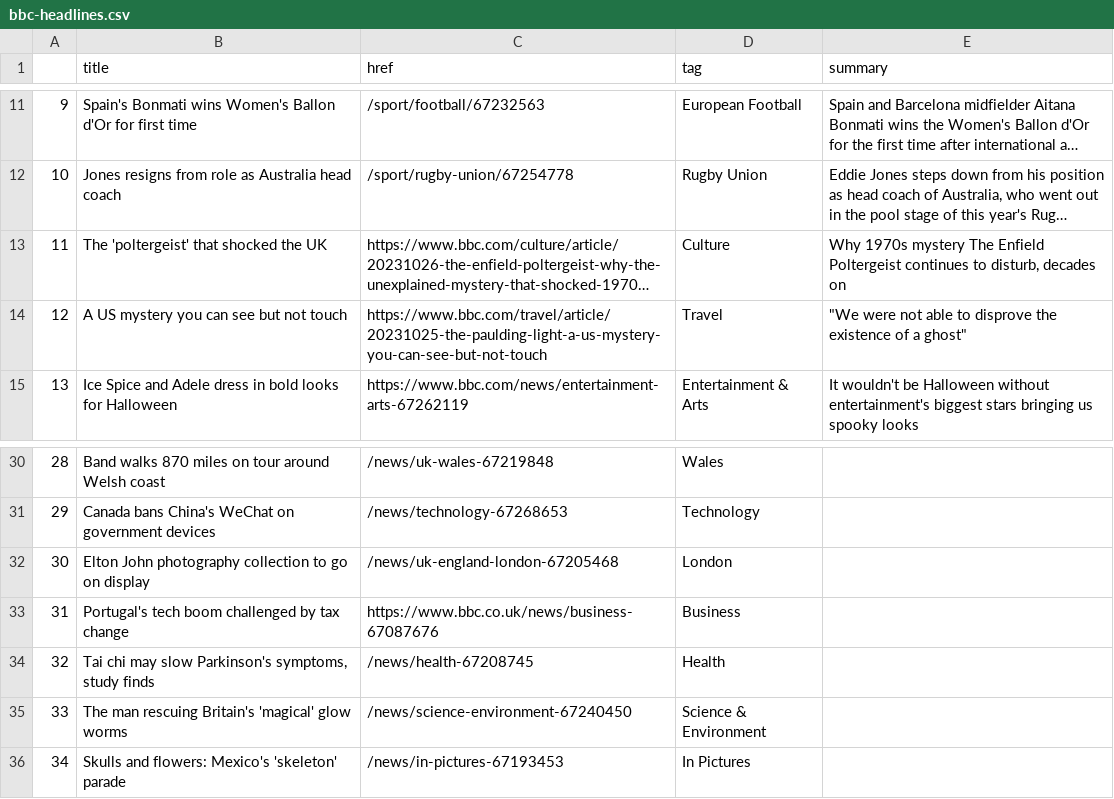
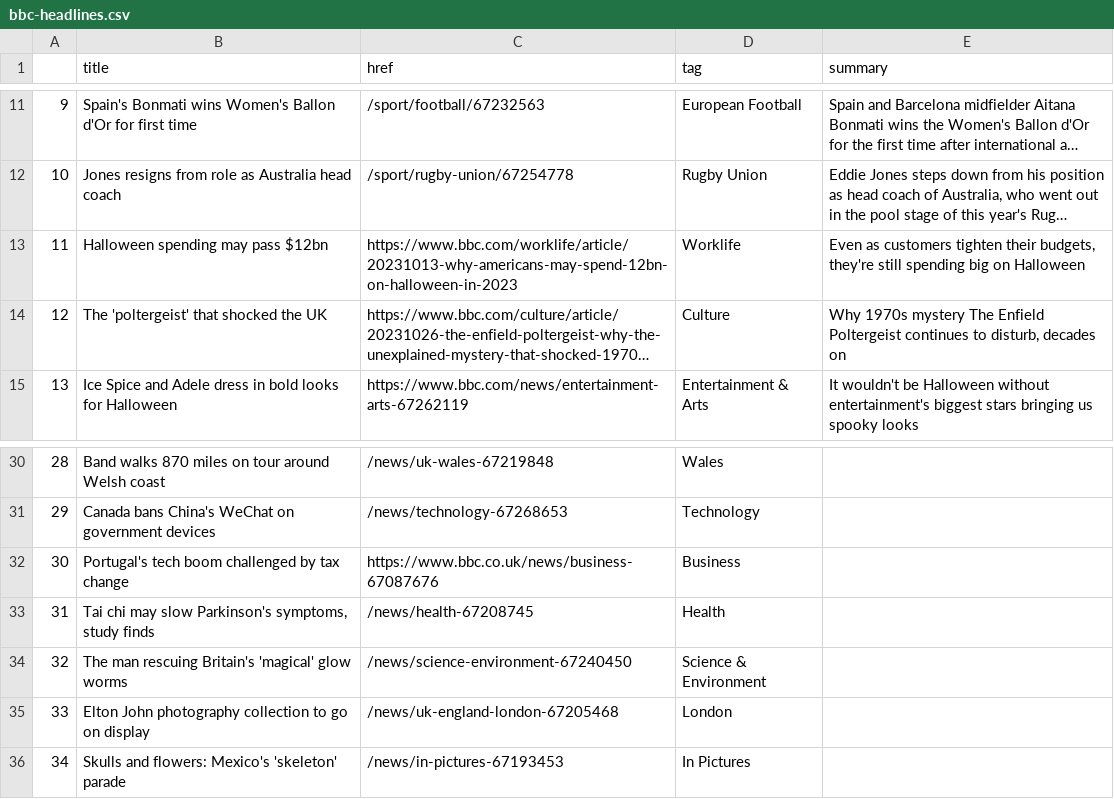
Before and after one commit to jsoma/automatic-scraper, a CSV file: bbc-headlines.csv, drawn as a sheet; only a part is shown, gaps mark what is left out; long unchanged cells end in …; removed rows and columns are numbered as before the commit, all else as after; the diff names each change by its address in the sheet, - before the commit and + after, or states it on an @@ line.

```diff
--- a/bbc-headlines.csv
+++ b/bbc-headlines.csv
+row 13: 11 | Halloween spending may pass $12bn | https://www.bbc.com/worklife/article/20231013-why-americans-may-spend-12bn-on-halloween-in-2023 | Worklife | Even as customers tighten their budgets, they're still spending big on Halloween
@@ column A renumbered between rows 14 and 34 @@
-row 14: 12 | A US mystery you can see but not touch | https://www.bbc.com/travel/article/20231025-the-paulding-light-a-us-mystery-you-can-see-but-not-touch | Travel | "We were not able to disprove the existence of a ghost"
@@ row 32 moved to row 35: 33 @@
```
